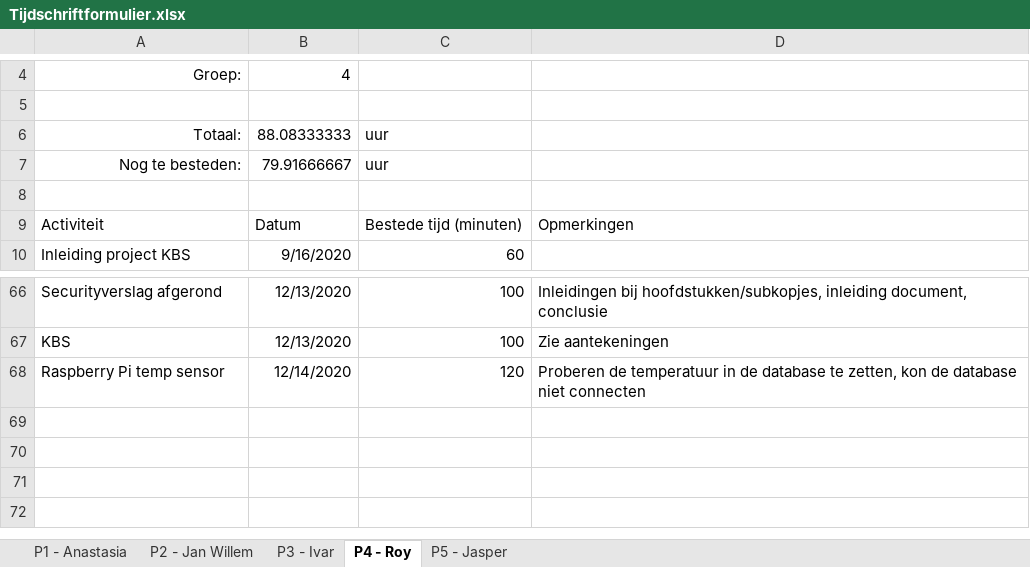
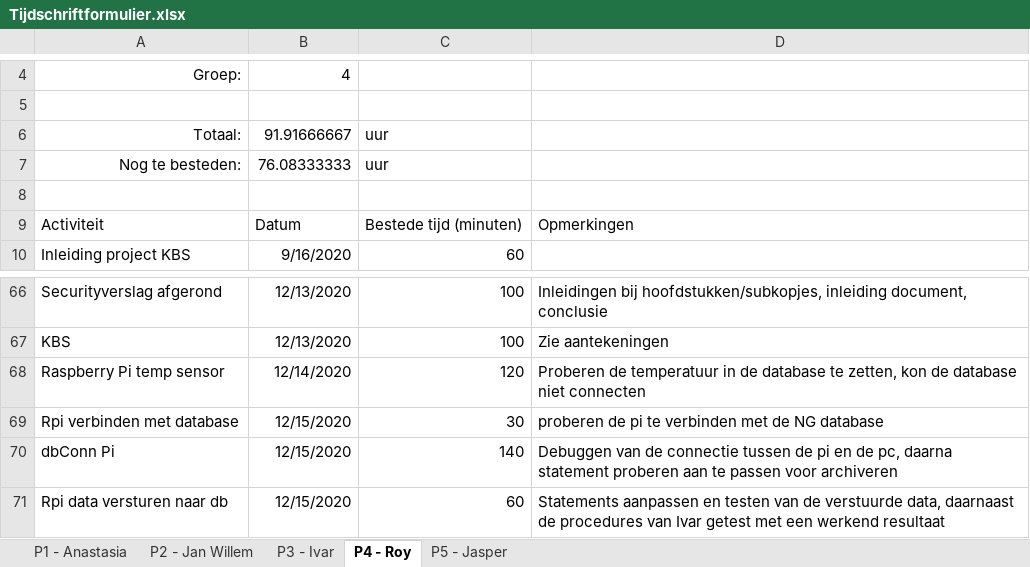
Before and after one commit to thesmallwan123/NerdyGadgets, an Excel workbook: Documenten/Tijdschriftformulier.xlsx, sheet P4 - Roy, drawn as a sheet; only a part is shown, gaps mark what is left out; values as stored, in another font and other column widths than the file's, no borders; table styles not drawn; the diff names each change by its address in the sheet, - before the commit and + after, or states it on an @@ line.

Commit message:
tijdschriftformulier aangepast

```diff
--- a/Documenten/Tijdschriftformulier.xlsx (sheet P4 - Roy)
+++ b/Documenten/Tijdschriftformulier.xlsx (sheet P4 - Roy)
-B6: 88.08333333
+B6: 91.91666667
-B7: 79.91666667
+B7: 76.08333333
+row 69: Rpi verbinden met database | 12/15/2020 | 30 | proberen de pi te verbinden met de NG database
+row 70: dbConn Pi | 12/15/2020 | 140 | Debuggen van de connectie tussen de pi en de pc, daarna statement proberen aan te passen voor archiveren
+row 71: Rpi data versturen naar db | 12/15/2020 | 60 | Statements aanpassen en testen van de verstuurde data, daarnaast de procedures van Ivar getest met een werkend resultaat
```
